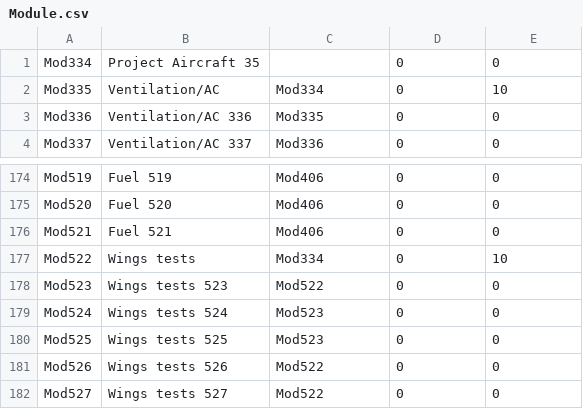
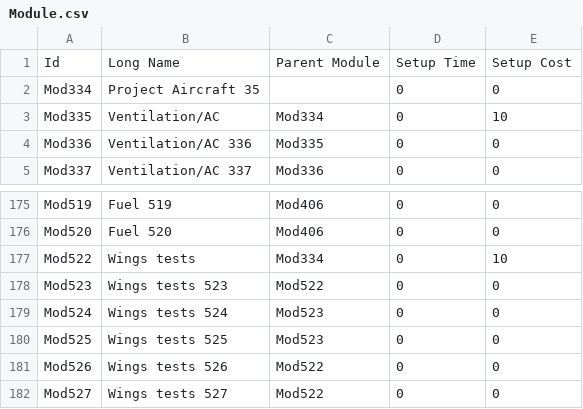
Before and after one commit to AlainChabrier/cps-data, a CSV file: data/Module.csv, drawn as a sheet; only a part is shown, gaps mark what is left out.

```diff
--- a/data/Module.csv
+++ b/data/Module.csv
@@ -1 +1,2 @@
+Id,Long Name,Parent Module,Setup Time,Setup Cost
 Mod334,Project Aircraft 35,,0,0
@@ -175,3 +176,2 @@ Mod519,Fuel 519,Mod406,0,0
 Mod520,Fuel 520,Mod406,0,0
-Mod521,Fuel 521,Mod406,0,0
 Mod522,Wings tests,Mod334,0,10
```
Also changed, not shown: data/Task.csv, 15 other files.
